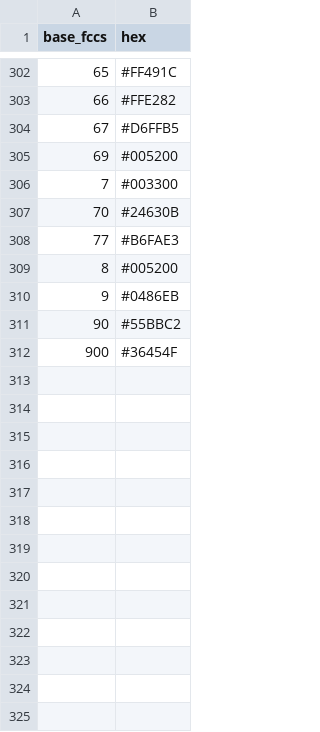
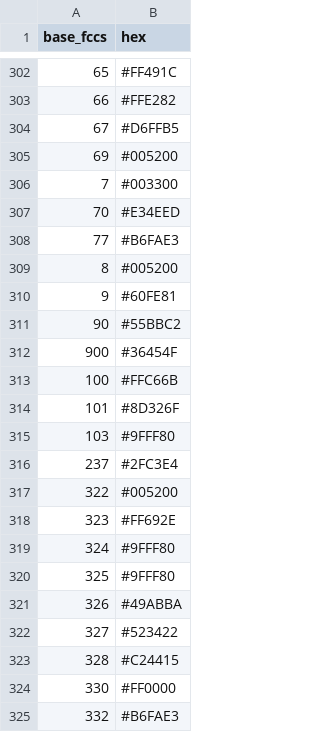
Before and after one commit to jeremyash/fuelbed_reports, a CSV file: data/col_df.csv, drawn as a sheet; only a part is shown, gaps mark what is left out; the diff covers the shown part only.

Commit message:
updated to cover new HI, and old/new CONUS and AK

```diff
--- a/data/col_df.csv
+++ b/data/col_df.csv
@@ -306,7 +306,20 @@ base_fccs,hex
 7,#003300
-70,#24630B
+70,#E34EED
 77,#B6FAE3
 8,#005200
-9,#0486EB
+9,#60FE81
 90,#55BBC2
 900,#36454F
+100,#FFC66B
+101,#8D326F
+103,#9FFF80
+237,#2FC3E4
+322,#005200
+323,#FF692E
+324,#9FFF80
+325,#9FFF80
+326,#49ABBA
+327,#523422
+328,#C24415
+330,#FF0000
+332,#B6FAE3
```
Also changed, not shown: 43 added rows and 29 edited cells elsewhere in this file.
